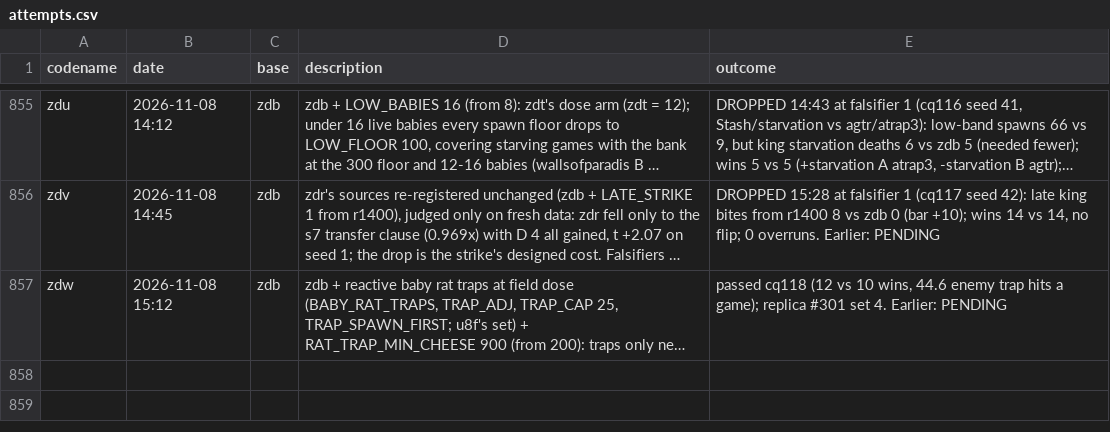
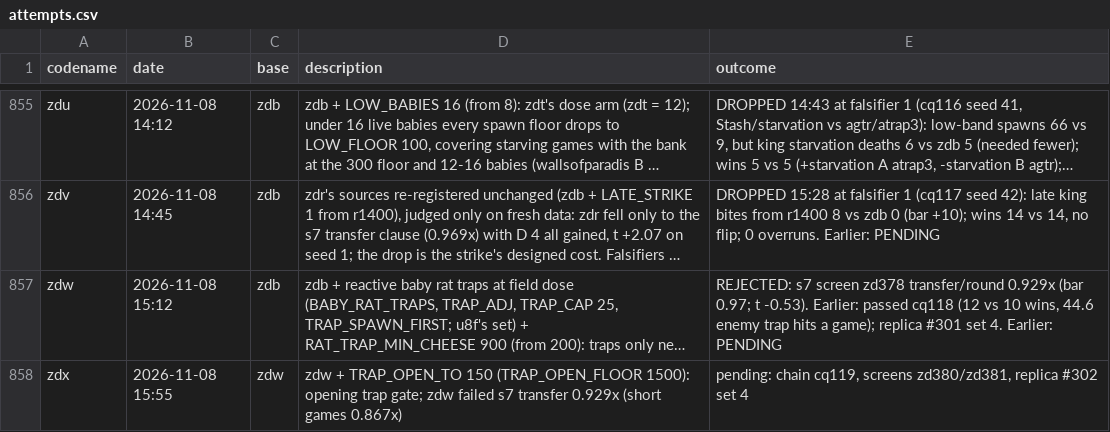
Before and after one commit to terryvanbelle/battlecode26b-vibe, a CSV file: progress/attempts.csv, drawn as a sheet; only a part is shown, gaps mark what is left out; long unchanged cells end in …; the diff names each change by its address in the sheet, - before the commit and + after, or states it on an @@ line.

```diff
--- a/progress/attempts.csv
+++ b/progress/attempts.csv
-E857 (outcome): passed cq118…
+E857 (outcome): REJECTED: s7 screen zd378 transfer/round 0.929x (bar 0.97; t -0.53). Earlier: passed cq118…
+row 858: zdx | 2026-11-08 15:55 | zdw | zdw + TRAP_OPEN_TO 150 (TRAP_OPEN_FLOOR 1500): opening trap gate; zdw failed s7 transfer 0.929x (short games 0.867x) | pending: chain cq119, screens zd380/zd381, replica #302 set 4
```
Also changed, not shown: 24 other files.
